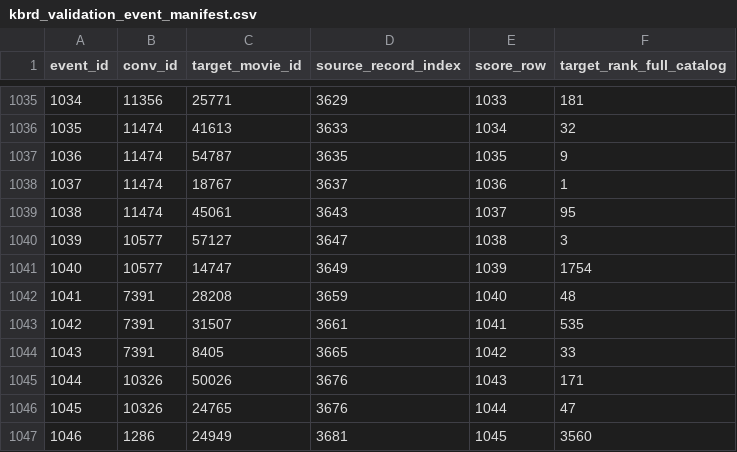
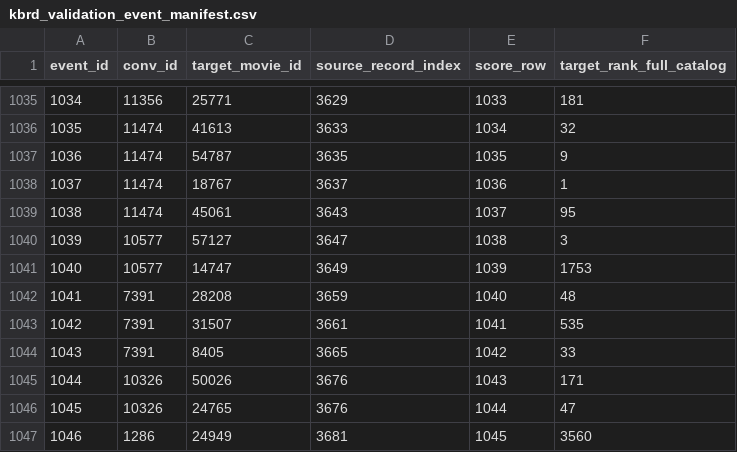
Before and after one commit to msaqlain143/fairness-aware-kgsf-crs, a CSV file: results_corrected/experiment_22_04B/kbrd_validation_event_manifest.csv, drawn as a sheet; only a part is shown, gaps mark what is left out.

Commit message:
Verify KBRD Top-500 candidate integrity [AI 0%]

```diff
--- a/results_corrected/experiment_22_04B/kbrd_validation_event_manifest.csv
+++ b/results_corrected/experiment_22_04B/kbrd_validation_event_manifest.csv
@@ -1040,3 +1040,3 @@ event_id,conv_id,target_movie_id,source_record_index,score_row,target_rank_full_
 1039,10577,57127,3647,1038,3
-1040,10577,14747,3649,1039,1754
+1040,10577,14747,3649,1039,1753
 1041,7391,28208,3659,1040,48
```
Also changed, not shown: 1 other file.
